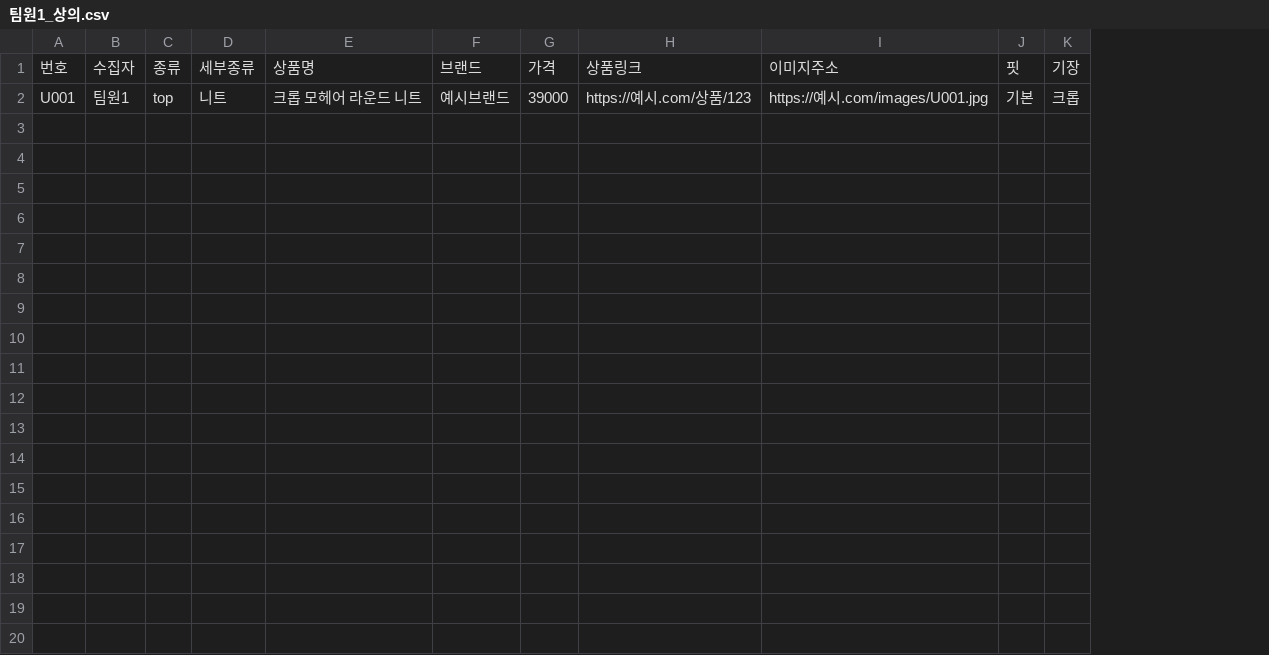
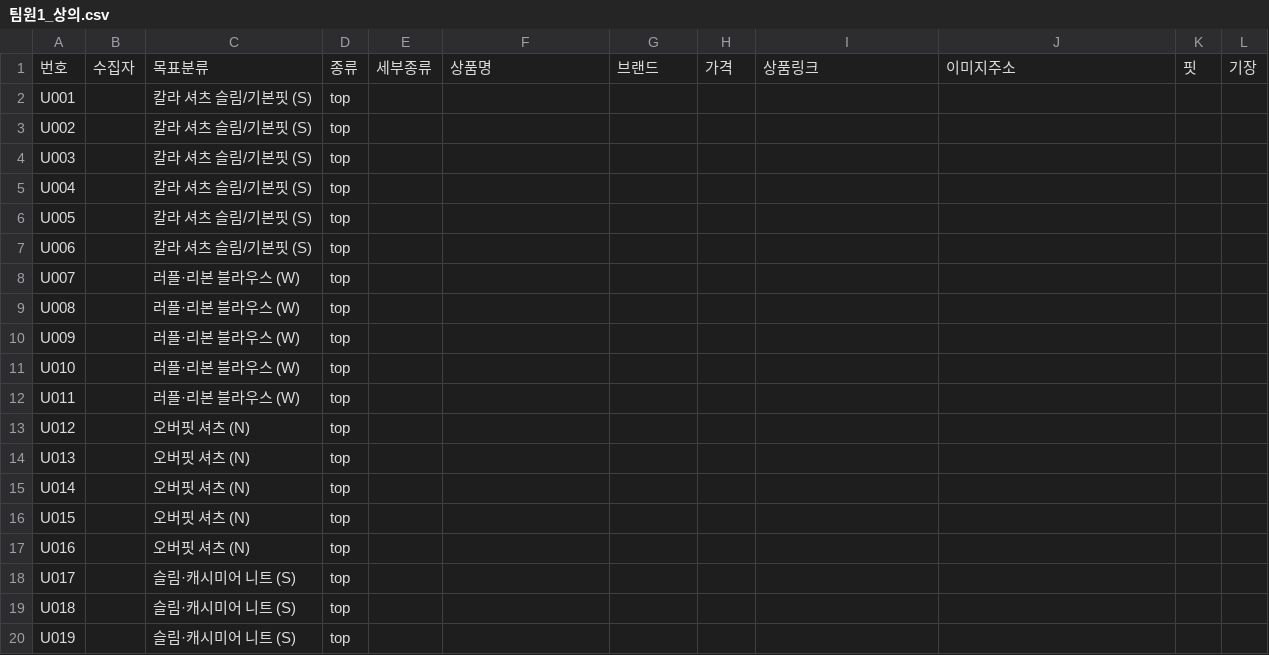
Before and after one commit to seoyeon7777/hanyangCapstone2026-2, a CSV file: recommend/data/collect/팀원1_상의.csv, drawn as a sheet; only a part is shown; removed rows and columns are numbered as before the commit, all else as after; rows hold the shown columns only; the diff covers the shown part only; the diff names each change by its address in the sheet, - before the commit and + after, or states it on an @@ line.

```diff
--- a/recommend/data/collect/팀원1_상의.csv
+++ b/recommend/data/collect/팀원1_상의.csv
-column A, rows 1-2: 번호 | U001
+column A, rows 1-2: 번호 | U001
-column C, rows 1-2: 종류 | top
+column C, rows 1-2: 목표분류 | 칼라 셔츠 슬림/기본핏 (S)
+column D, rows 1-2: 종류 | top
-B2: 팀원1
+B2: (empty)
-E2: 니트
+E2: (empty)
-F2: 크롭 모헤어 라운드 니트
+F2: (empty)
-G2: 예시브랜드
+G2: (empty)
-H2: 39000
+H2: (empty)
-I2: https://예시.com/상품/123
+I2: (empty)
-J2: https://예시.com/images/U001.jpg
+J2: (empty)
-K2: 기본
+K2: (empty)
-L2: 크롭
+L2: (empty)
+row 3: U002 |  | 칼라 셔츠 슬림/기본핏 (S) | top
+row 4: U003 |  | 칼라 셔츠 슬림/기본핏 (S) | top
+row 5: U004 |  | 칼라 셔츠 슬림/기본핏 (S) | top
+row 6: U005 |  | 칼라 셔츠 슬림/기본핏 (S) | top
+row 7: U006 |  | 칼라 셔츠 슬림/기본핏 (S) | top
+row 8: U007 |  | 러플·리본 블라우스 (W) | top
+row 9: U008 |  | 러플·리본 블라우스 (W) | top
+row 10: U009 |  | 러플·리본 블라우스 (W) | top
+row 11: U010 |  | 러플·리본 블라우스 (W) | top
+row 12: U011 |  | 러플·리본 블라우스 (W) | top
+row 13: U012 |  | 오버핏 셔츠 (N) | top
+row 14: U013 |  | 오버핏 셔츠 (N) | top
+row 15: U014 |  | 오버핏 셔츠 (N) | top
+row 16: U015 |  | 오버핏 셔츠 (N) | top
+row 17: U016 |  | 오버핏 셔츠 (N) | top
+row 18: U017 |  | 슬림·캐시미어 니트 (S) | top
+row 19: U018 |  | 슬림·캐시미어 니트 (S) | top
+row 20: U019 |  | 슬림·캐시미어 니트 (S) | top
```
Also changed, not shown: 31 added rows and 8 edited cells elsewhere in this file, recommend/data/collect/팀원2_하의.csv, recommend/data/collect/팀원3_아우터_원피스.csv, 2 other files.
